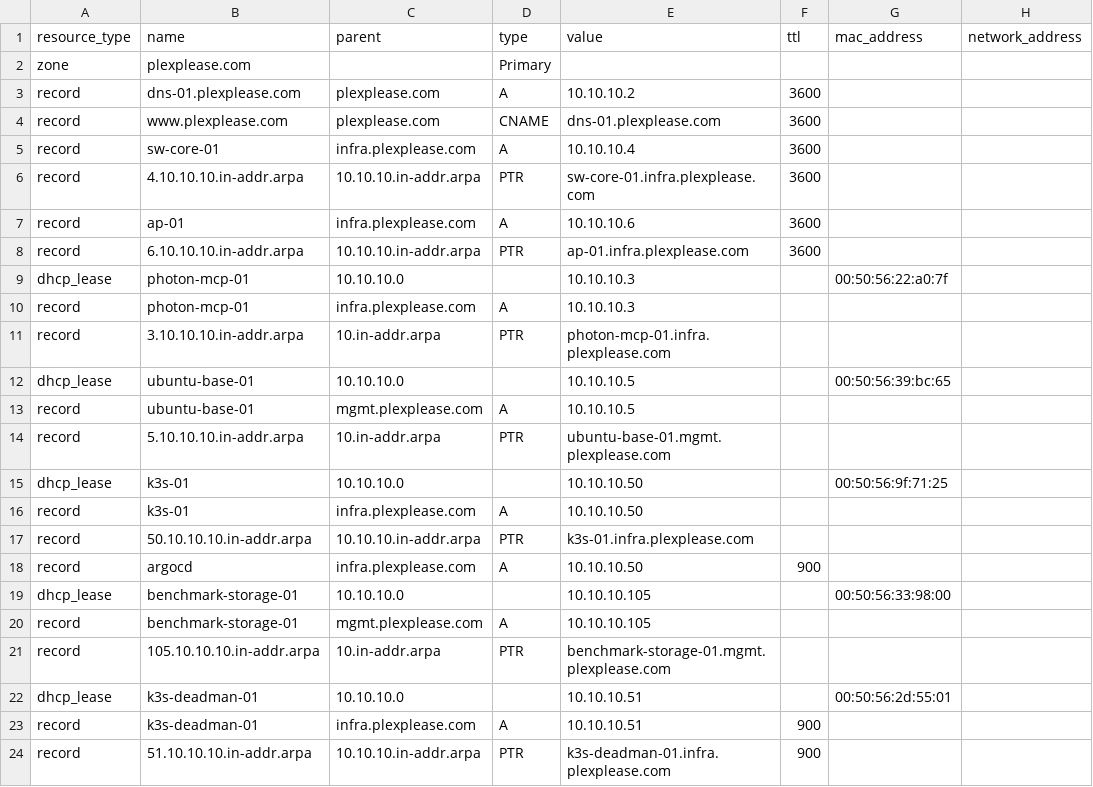
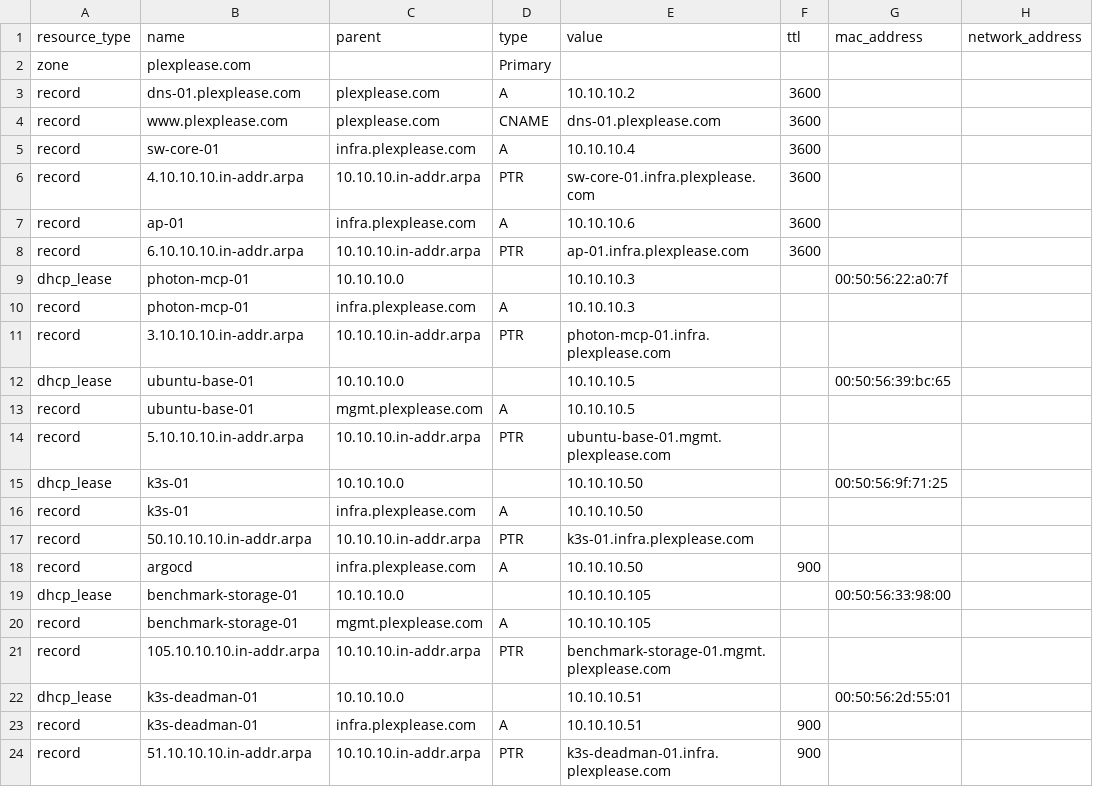
Before and after one commit to echoares-lab/homelab-gitops, a CSV file: config/dns_records.csv, drawn as a sheet; only a part is shown; the diff names each change by its address in the sheet, - before the commit and + after, or states it on an @@ line.

```diff
--- a/config/dns_records.csv
+++ b/config/dns_records.csv
-C11 (parent): 10.in-addr.arpa
+C11 (parent): 10.10.10.in-addr.arpa
-C14 (parent): 10.in-addr.arpa
+C14 (parent): 10.10.10.in-addr.arpa
-C21 (parent): 10.in-addr.arpa
+C21 (parent): 10.10.10.in-addr.arpa
```
